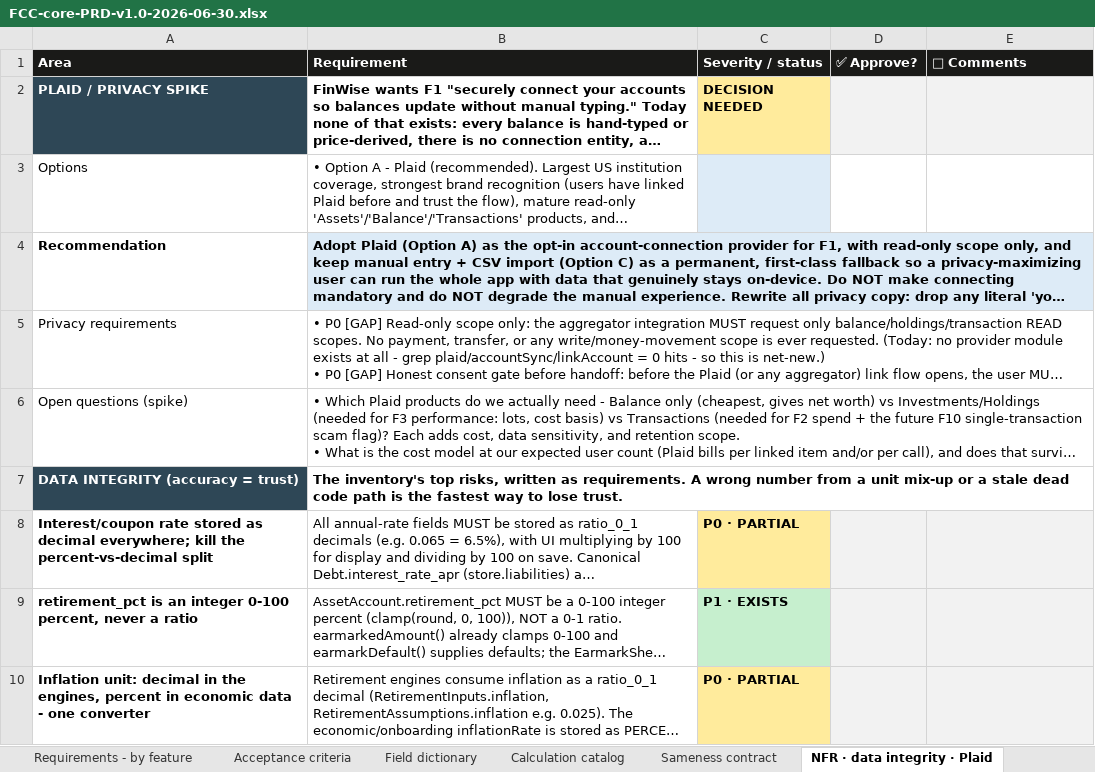
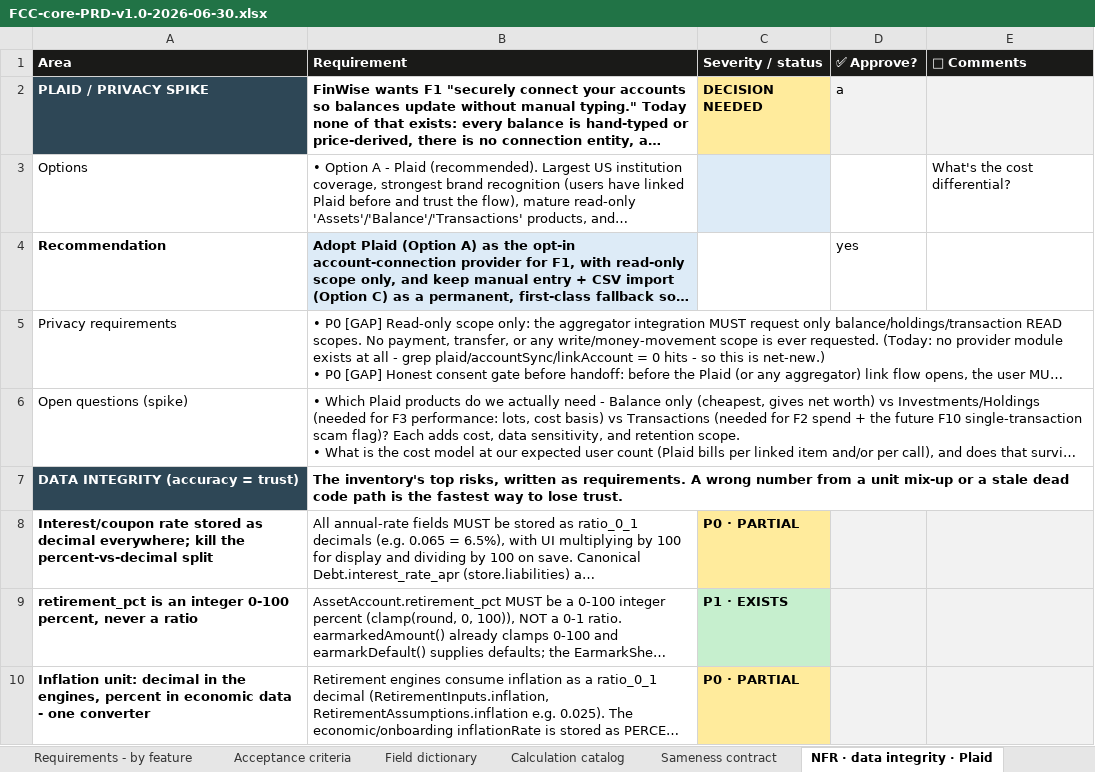
Before and after one commit to Finwise-io/finwise, an Excel workbook: docs/FCC-core-55-70/FCC-core-PRD-v1.0-2026-06-30.xlsx, sheet NFR · data integrity · Plaid, drawn as a sheet; only a part is shown; long unchanged cells end in …; values as stored, in another font and other column widths than the file's, no borders; the diff names each change by its address in the sheet, - before the commit and + after, or states it on an @@ line.

```diff
--- a/docs/FCC-core-55-70/FCC-core-PRD-v1.0-2026-06-30.xlsx (sheet NFR · data integrity · Plaid)
+++ b/docs/FCC-core-55-70/FCC-core-PRD-v1.0-2026-06-30.xlsx (sheet NFR · data integrity · Plaid)
-D2 (✅ Approve?): (empty)
+D2 (✅ Approve?): a
-E3 (💬 Comments): (empty)
+E3 (💬 Comments): What's the cost differential?
-D4 (✅ Approve?): (empty)
+D4 (✅ Approve?): yes
```
Also changed, not shown: sheet Field dictionary, sheet Acceptance criteria, 4 other files.
